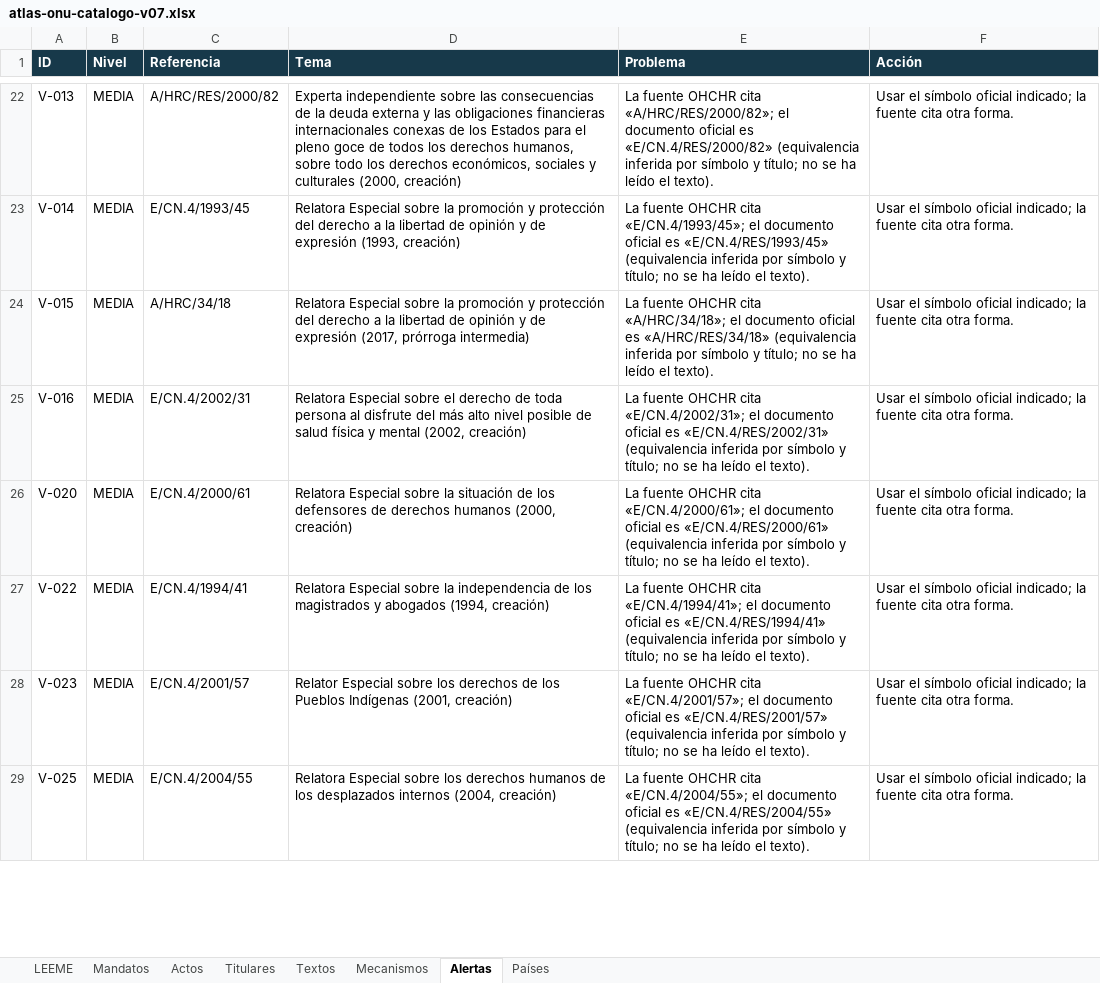
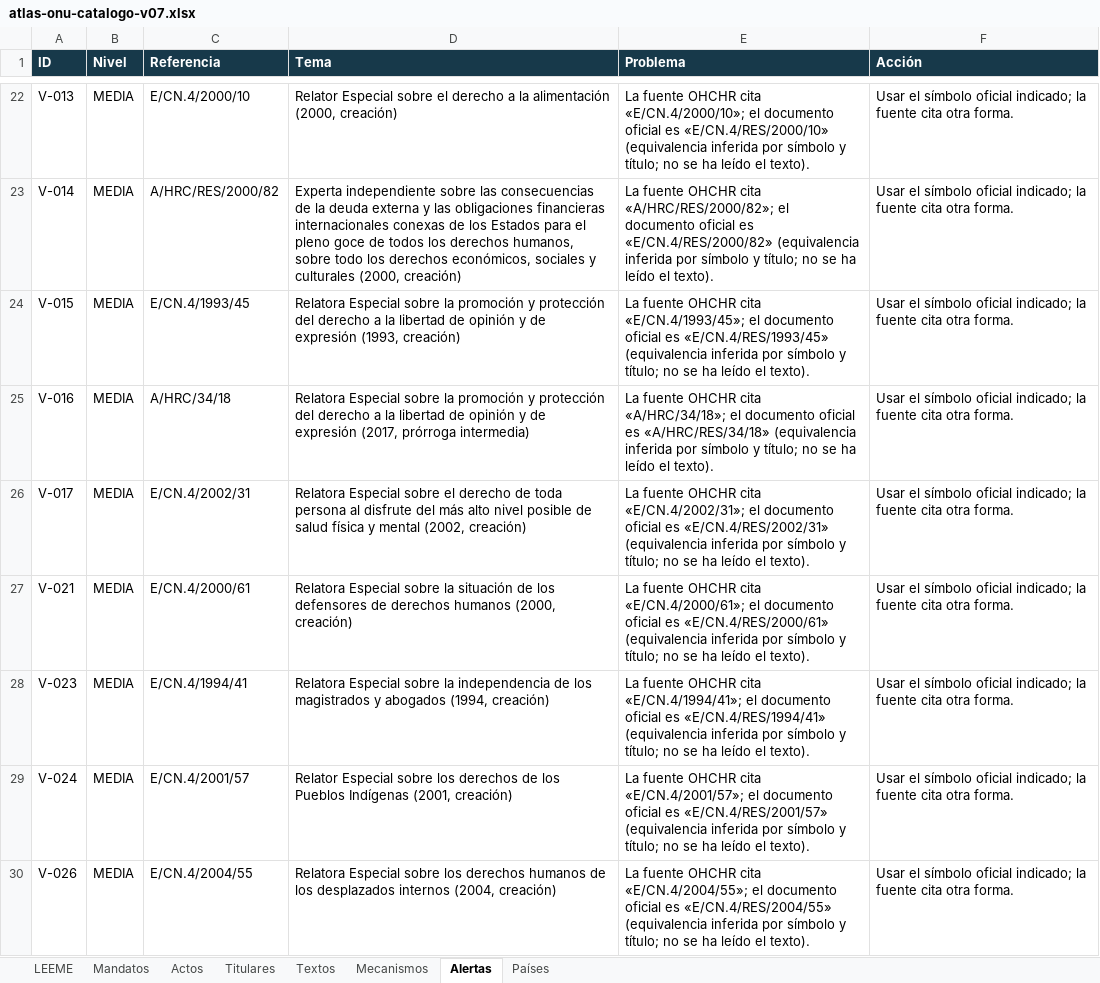
Before and after one commit to sukima-labs/atlasonu, an Excel workbook: data/atlas-onu-catalogo-v07.xlsx, sheet Alertas, drawn as a sheet; only a part is shown, gaps mark what is left out; values as stored, in another font and other column widths than the file's, no borders; addresses are those after the commit; the diff covers the shown part only; the diff names each change by its address in the sheet, - before the commit and + after, or states it on an @@ line.

Commit message:
Actualización automática (mini PC): cambios en los datos oficiales (2026-11-02)

```diff
--- a/data/atlas-onu-catalogo-v07.xlsx (sheet Alertas)
+++ b/data/atlas-onu-catalogo-v07.xlsx (sheet Alertas)
-C22 (Referencia): A/HRC/RES/2000/82
+C22 (Referencia): E/CN.4/2000/10
-D22 (Tema): Experta independiente sobre las consecuencias de la deuda externa y las obligaciones financieras internacionales conexas de los Estados para el pleno goce de todos los derechos humanos, sobre todo los derechos económicos, sociales y culturales (2000, creación)
+D22 (Tema): Relator Especial sobre el derecho a la alimentación (2000, creación)
-E22 (Problema): …OHCHR cita «A/HRC/RES/2000/82»; el documento oficial es «E/CN.4/RES/2000/82» (equivalencia inferida…
+E22 (Problema): …OHCHR cita «E/CN.4/2000/10»; el documento oficial es «E/CN.4/RES/2000/10» (equivalencia inferida…
-C23 (Referencia): E/CN.4/1993/45
+C23 (Referencia): A/HRC/RES/2000/82
-D23 (Tema): Relatora Especial sobre la promoción y protección del derecho a la libertad de opinión y de expresión (1993, creación)
+D23 (Tema): Experta independiente sobre las consecuencias de la deuda externa y las obligaciones financieras internacionales conexas de los Estados para el pleno goce de todos los derechos humanos, sobre todo los derechos económicos, sociales y culturales (2000, creación)
-E23 (Problema): …OHCHR cita «E/CN.4/1993/45»; el documento oficial es «E/CN.4/RES/1993/45» (equivalencia inferida…
+E23 (Problema): …OHCHR cita «A/HRC/RES/2000/82»; el documento oficial es «E/CN.4/RES/2000/82» (equivalencia inferida…
-C24 (Referencia): A/HRC/34/18
+C24 (Referencia): E/CN.4/1993/45
-D24 (Tema): …de expresión (2017, prórroga intermedia)
+D24 (Tema): …de expresión (1993, creación)
-E24 (Problema): …OHCHR cita «A/HRC/34/18»; el documento oficial es «A/HRC/RES/34/18» (equivalencia inferida…
+E24 (Problema): …OHCHR cita «E/CN.4/1993/45»; el documento oficial es «E/CN.4/RES/1993/45» (equivalencia inferida…
-C25 (Referencia): E/CN.4/2002/31
+C25 (Referencia): A/HRC/34/18
-D25 (Tema): …Especial sobre el derecho de toda persona al disfrute del más alto nivel posible de salud física y mental (2002, creación)
+D25 (Tema): …Especial sobre la promoción y protección del derecho a la libertad de opinión y de expresión (2017, prórroga intermedia)
-E25 (Problema): …OHCHR cita «E/CN.4/2002/31»; el documento oficial es «E/CN.4/RES/2002/31» (equivalencia inferida…
+E25 (Problema): …OHCHR cita «A/HRC/34/18»; el documento oficial es «A/HRC/RES/34/18» (equivalencia inferida…
+row 26: V-017 | MEDIA | E/CN.4/2002/31 | Relatora Especial sobre el derecho de toda persona al disfrute del más alto nivel posible de salud física y mental (2002, creación) | La fuente OHCHR cita «E/CN.4/2002/31»; el documento oficial es «E/CN.4/RES/2002/31» (equivalencia inferida por símbolo y título; no se ha leído el texto). | Usar el símbolo oficial indicado; la fuente cita otra forma.
-A27 (ID): V-020
+A27 (ID): V-021
-A28 (ID): V-022
+A28 (ID): V-023
-A29 (ID): V-023
+A29 (ID): V-024
-A30 (ID): V-025
+A30 (ID): V-026
```
Also changed, not shown: 5 added rows, 5 removed rows and 120 edited cells elsewhere in this sheet, sheet Textos, sheet Actos, sheet Mandatos, 8 other files.
